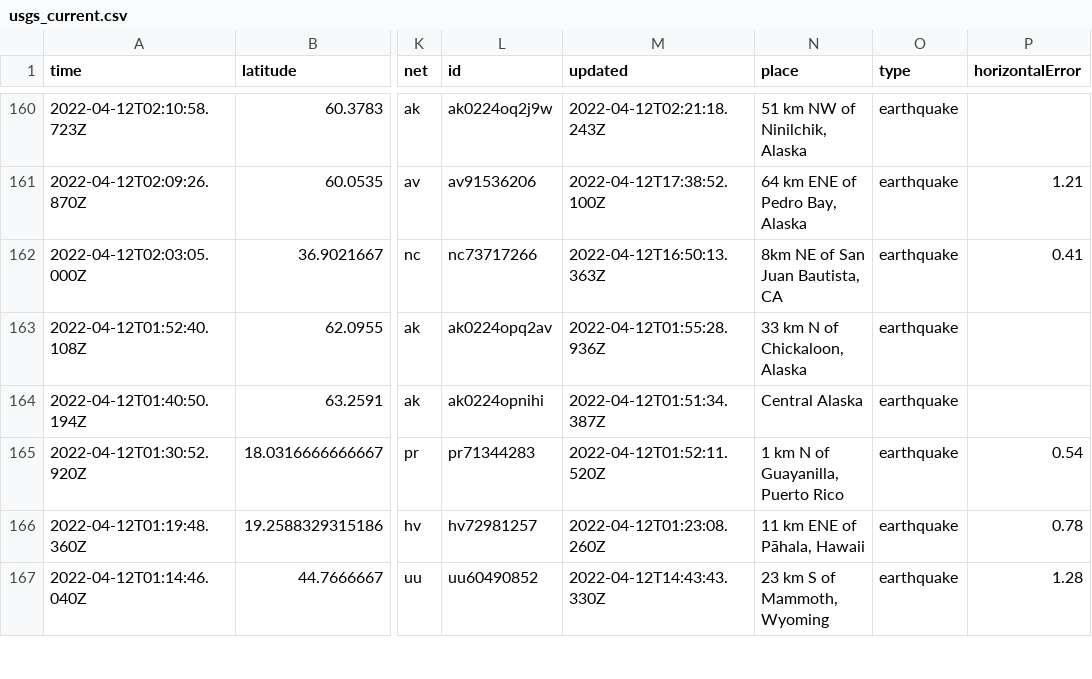
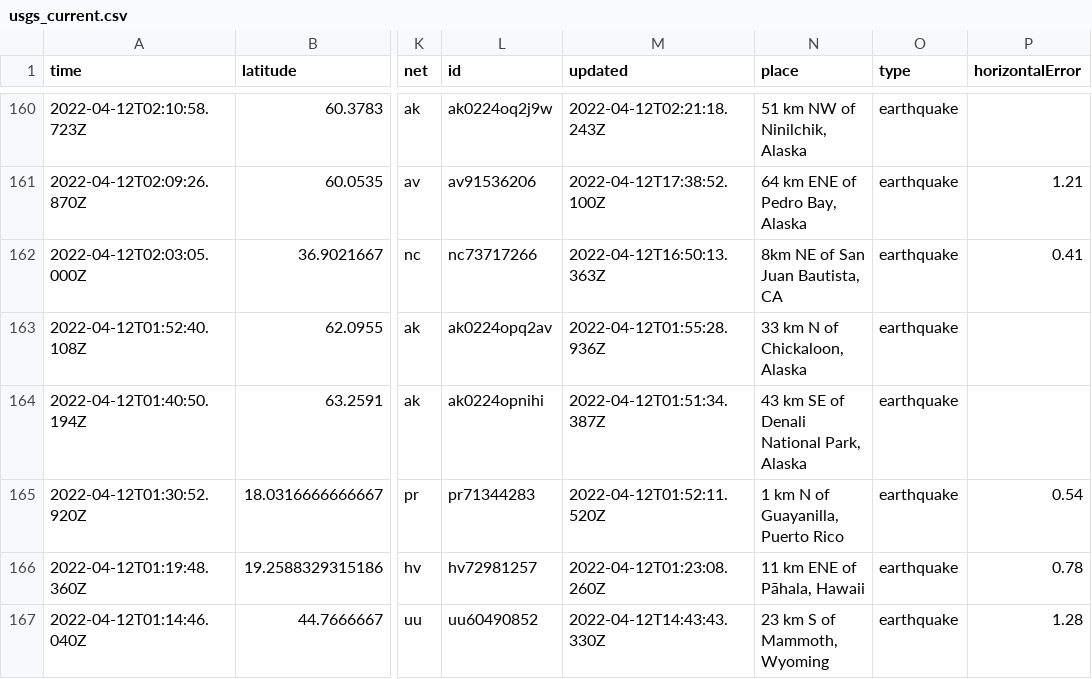
Before and after one commit to profrobwells/nicar22-github-actions, a CSV file: usgs_current.csv, drawn as a sheet; only a part is shown, gaps mark what is left out; the diff covers the shown part only; the diff names each change by its address in the sheet, - before the commit and + after, or states it on an @@ line.

```diff
--- a/usgs_current.csv
+++ b/usgs_current.csv
-N164 (place): Central Alaska
+N164 (place): 43 km SE of Denali National Park, Alaska
```
Also changed, not shown: 2 removed rows and 7 edited cells elsewhere in this file.
